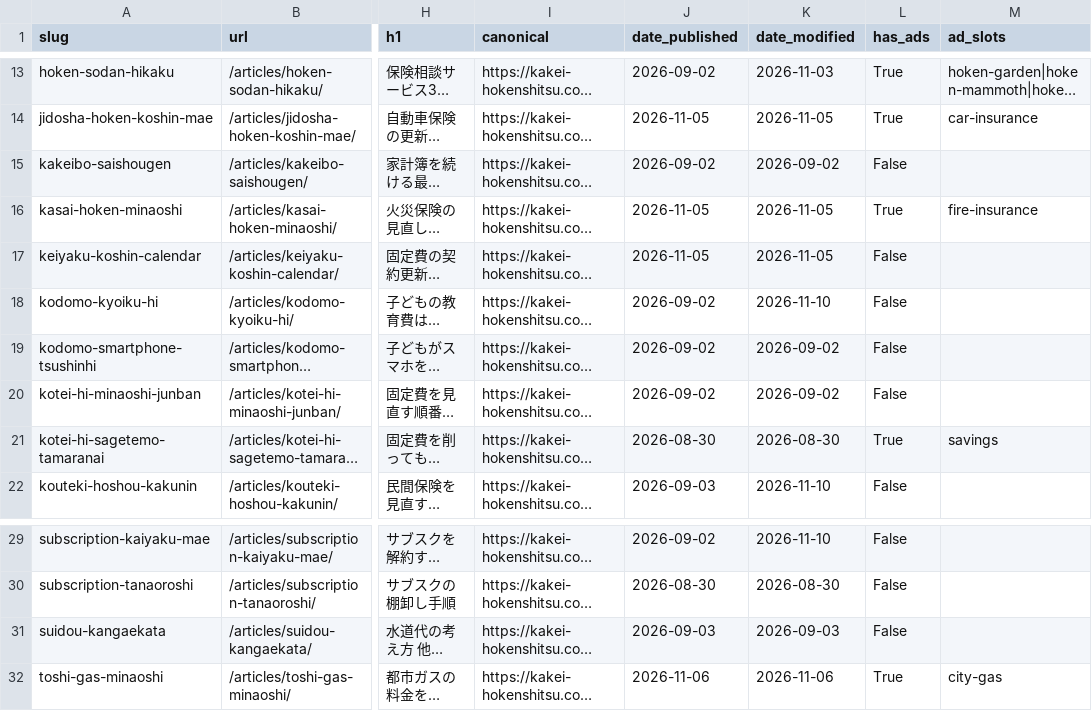
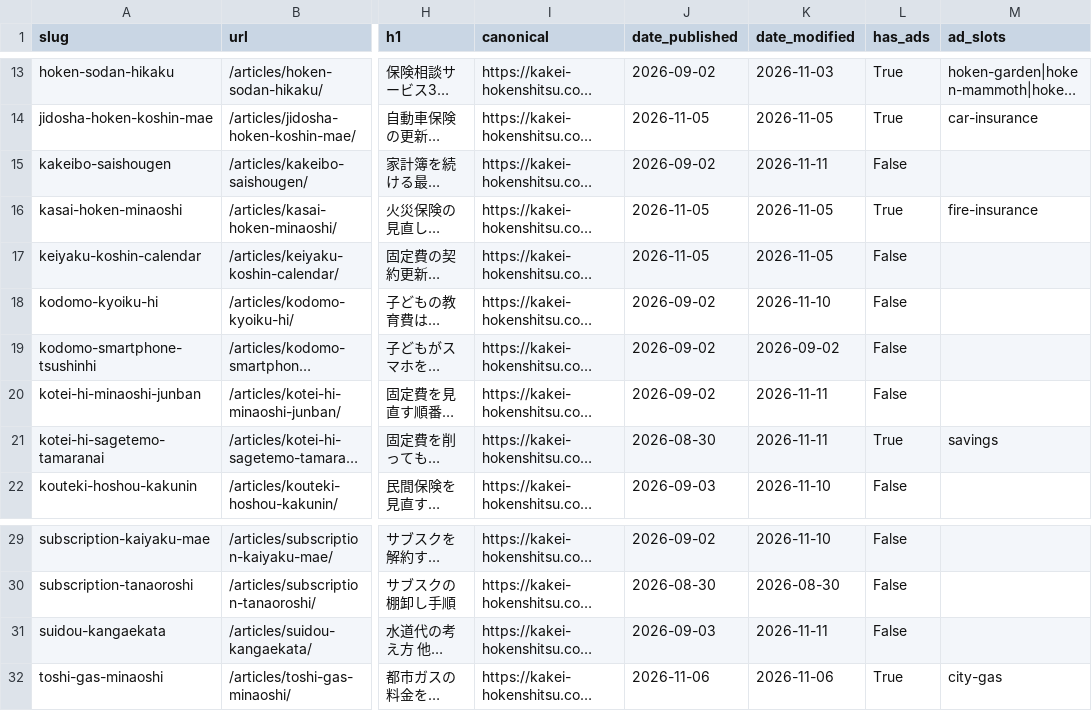
Before and after one commit to noburin0218-collab/fixed-cost-checker, a CSV file: tools/growth/data/article_registry.csv, drawn as a sheet; only a part is shown, gaps mark what is left out; long unchanged cells end in …; the diff names each change by its address in the sheet, - before the commit and + after, or states it on an @@ line.

```diff
--- a/tools/growth/data/article_registry.csv
+++ b/tools/growth/data/article_registry.csv
-K15 (date_modified): 2026-09-02
+K15 (date_modified): 2026-11-11
-K20 (date_modified): 2026-09-02
+K20 (date_modified): 2026-11-11
-K21 (date_modified): 2026-08-30
+K21 (date_modified): 2026-11-11
-K31 (date_modified): 2026-09-03
+K31 (date_modified): 2026-11-11
```
Also changed, not shown: 7 other files.
